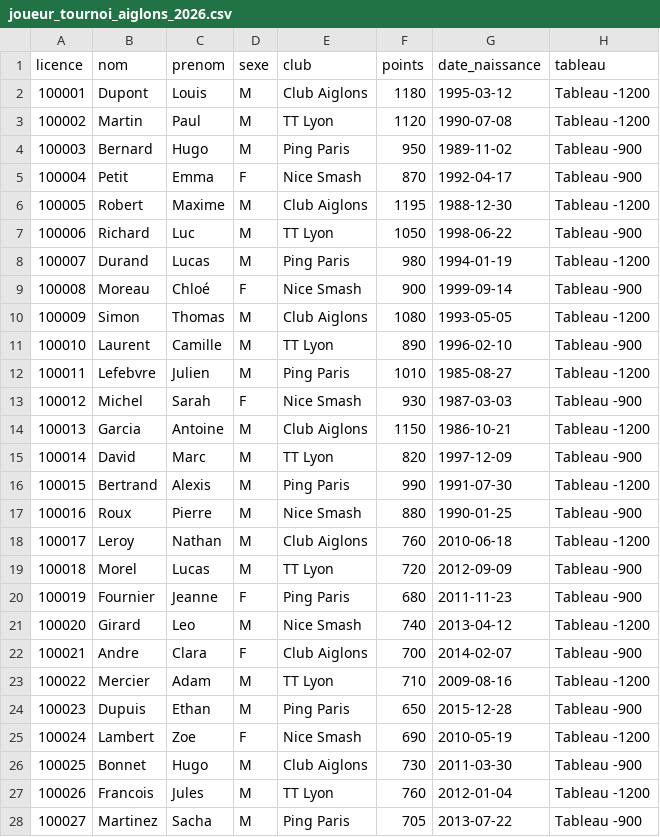
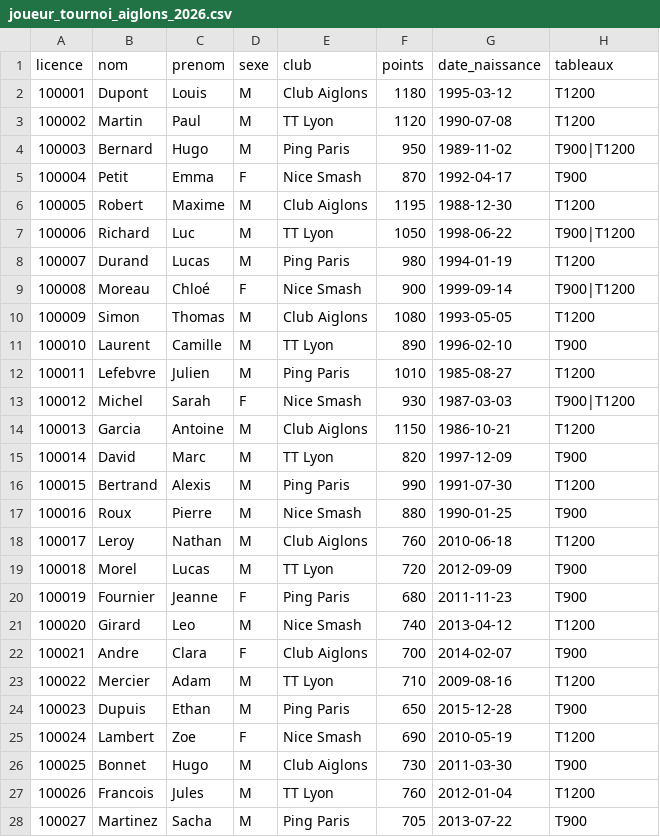
Before and after one commit to olivier6088/ping-tournoi-manager, a CSV file: joueur_tournoi_aiglons_2026.csv, drawn as a sheet; only a part is shown; the diff covers the shown part only.

Commit message:
Add table codes and multi-table player imports

```diff
--- a/joueur_tournoi_aiglons_2026.csv
+++ b/joueur_tournoi_aiglons_2026.csv
@@ -1,28 +1,28 @@
-licence,nom,prenom,sexe,club,points,date_naissance,tableau
-100001,Dupont,Louis,M,Club Aiglons,1180,1995-03-12,Tableau -1200
-100002,Martin,Paul,M,TT Lyon,1120,1990-07-08,Tableau -1200
-100003,Bernard,Hugo,M,Ping Paris,950,1989-11-02,Tableau -900
-100004,Petit,Emma,F,Nice Smash,870,1992-04-17,Tableau -900
-100005,Robert,Maxime,M,Club Aiglons,1195,1988-12-30,Tableau -1200
-100006,Richard,Luc,M,TT Lyon,1050,1998-06-22,Tableau -900
-100007,Durand,Lucas,M,Ping Paris,980,1994-01-19,Tableau -1200
-100008,Moreau,Chloé,F,Nice Smash,900,1999-09-14,Tableau -900
-100009,Simon,Thomas,M,Club Aiglons,1080,1993-05-05,Tableau -1200
-100010,Laurent,Camille,M,TT Lyon,890,1996-02-10,Tableau -900
-100011,Lefebvre,Julien,M,Ping Paris,1010,1985-08-27,Tableau -1200
-100012,Michel,Sarah,F,Nice Smash,930,1987-03-03,Tableau -900
-100013,Garcia,Antoine,M,Club Aiglons,1150,1986-10-21,Tableau -1200
-100014,David,Marc,M,TT Lyon,820,1997-12-09,Tableau -900
-100015,Bertrand,Alexis,M,Ping Paris,990,1991-07-30,Tableau -1200
-100016,Roux,Pierre,M,Nice Smash,880,1990-01-25,Tableau -900
-100017,Leroy,Nathan,M,Club Aiglons,760,2010-06-18,Tableau -1200
-100018,Morel,Lucas,M,TT Lyon,720,2012-09-09,Tableau -900
-100019,Fournier,Jeanne,F,Ping Paris,680,2011-11-23,Tableau -900
-100020,Girard,Leo,M,Nice Smash,740,2013-04-12,Tableau -1200
-100021,Andre,Clara,F,Club Aiglons,700,2014-02-07,Tableau -900
-100022,Mercier,Adam,M,TT Lyon,710,2009-08-16,Tableau -1200
-100023,Dupuis,Ethan,M,Ping Paris,650,2015-12-28,Tableau -900
-100024,Lambert,Zoe,F,Nice Smash,690,2010-05-19,Tableau -1200
-100025,Bonnet,Hugo,M,Club Aiglons,730,2011-03-30,Tableau -900
-100026,Francois,Jules,M,TT Lyon,760,2012-01-04,Tableau -1200
-100027,Martinez,Sacha,M,Ping Paris,705,2013-07-22,Tableau -900
+licence,nom,prenom,sexe,club,points,date_naissance,tableaux
+100001,Dupont,Louis,M,Club Aiglons,1180,1995-03-12,T1200
+100002,Martin,Paul,M,TT Lyon,1120,1990-07-08,T1200
+100003,Bernard,Hugo,M,Ping Paris,950,1989-11-02,T900|T1200
+100004,Petit,Emma,F,Nice Smash,870,1992-04-17,T900
+100005,Robert,Maxime,M,Club Aiglons,1195,1988-12-30,T1200
+100006,Richard,Luc,M,TT Lyon,1050,1998-06-22,T900|T1200
+100007,Durand,Lucas,M,Ping Paris,980,1994-01-19,T1200
+100008,Moreau,Chloé,F,Nice Smash,900,1999-09-14,T900|T1200
+100009,Simon,Thomas,M,Club Aiglons,1080,1993-05-05,T1200
+100010,Laurent,Camille,M,TT Lyon,890,1996-02-10,T900
+100011,Lefebvre,Julien,M,Ping Paris,1010,1985-08-27,T1200
+100012,Michel,Sarah,F,Nice Smash,930,1987-03-03,T900|T1200
+100013,Garcia,Antoine,M,Club Aiglons,1150,1986-10-21,T1200
+100014,David,Marc,M,TT Lyon,820,1997-12-09,T900
+100015,Bertrand,Alexis,M,Ping Paris,990,1991-07-30,T1200
+100016,Roux,Pierre,M,Nice Smash,880,1990-01-25,T900
+100017,Leroy,Nathan,M,Club Aiglons,760,2010-06-18,T1200
+100018,Morel,Lucas,M,TT Lyon,720,2012-09-09,T900
+100019,Fournier,Jeanne,F,Ping Paris,680,2011-11-23,T900
+100020,Girard,Leo,M,Nice Smash,740,2013-04-12,T1200
+100021,Andre,Clara,F,Club Aiglons,700,2014-02-07,T900
+100022,Mercier,Adam,M,TT Lyon,710,2009-08-16,T1200
+100023,Dupuis,Ethan,M,Ping Paris,650,2015-12-28,T900
+100024,Lambert,Zoe,F,Nice Smash,690,2010-05-19,T1200
+100025,Bonnet,Hugo,M,Club Aiglons,730,2011-03-30,T900
+100026,Francois,Jules,M,TT Lyon,760,2012-01-04,T1200
+100027,Martinez,Sacha,M,Ping Paris,705,2013-07-22,T900
```
Also changed, not shown: 5 edited cells elsewhere in this file, 8 other files.
